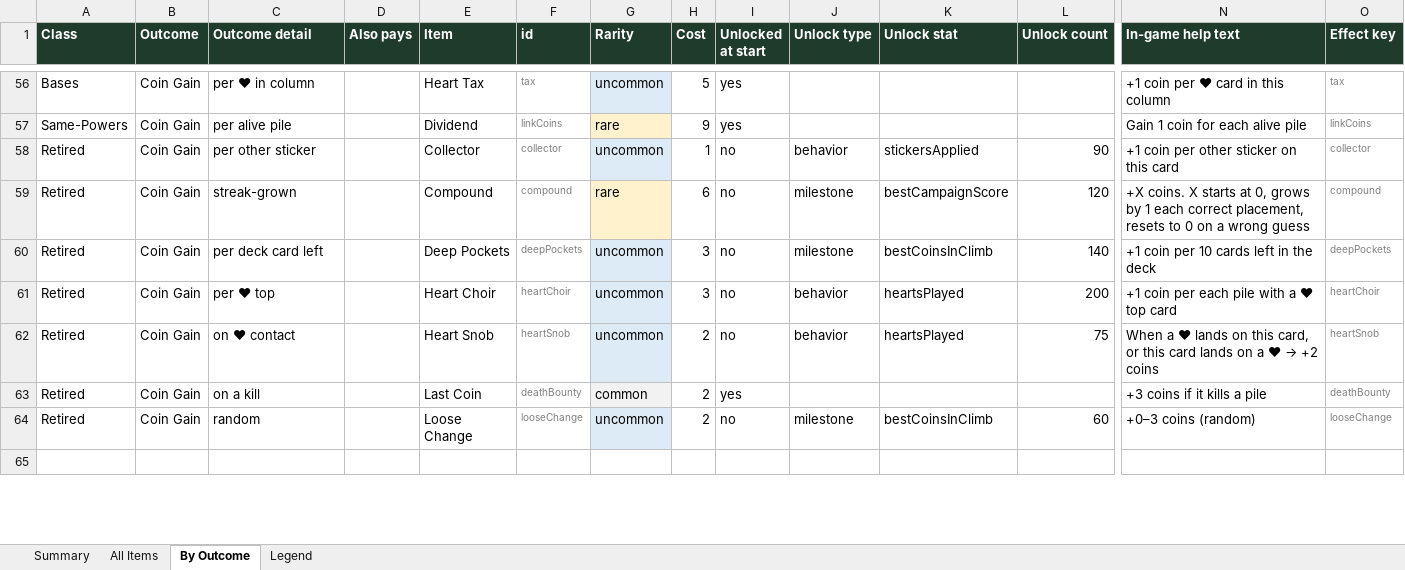
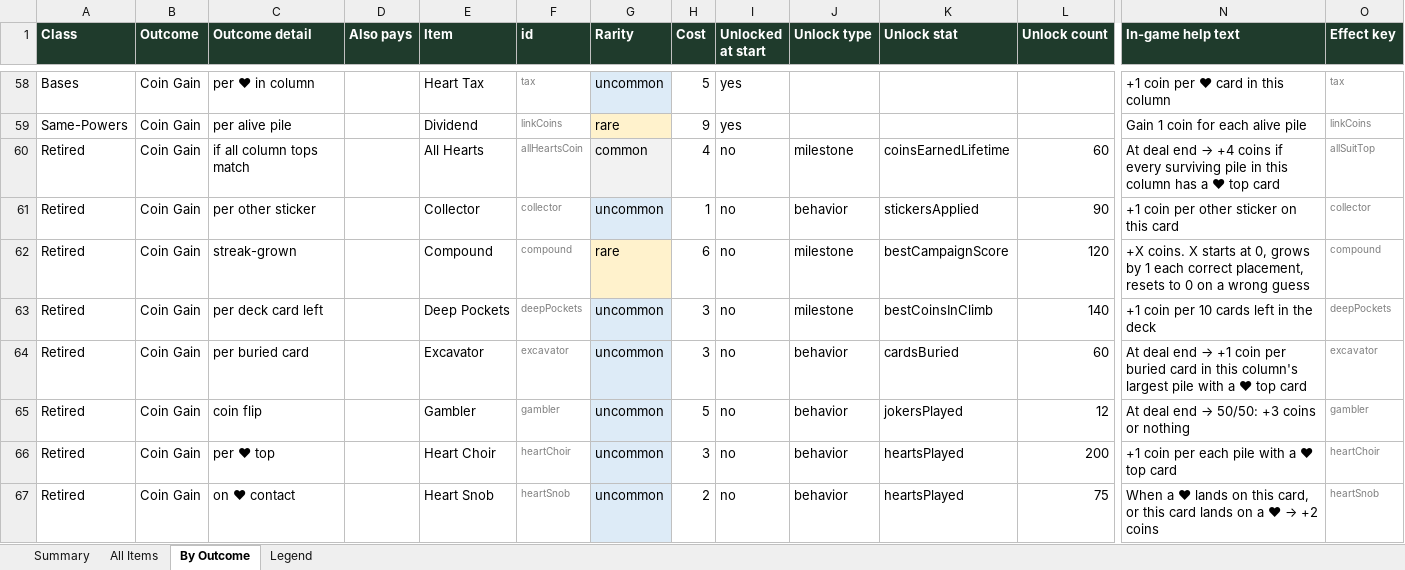
Before and after one commit to JaredMK/Ninelives, an Excel workbook: item-list.xlsx, sheet By Outcome, drawn as a sheet; only a part is shown, gaps mark what is left out; the shorter side is filled out with more unchanged rows; values as stored, in another font and other column widths than the file's, no borders; rows hold the shown columns only; the diff covers the shown part only; the diff names each change by its address in the sheet, - before the commit and + after, or states it on an @@ line.

```diff
--- a/item-list.xlsx (sheet By Outcome)
+++ b/item-list.xlsx (sheet By Outcome)
+row 60: Retired | Coin Gain | if all column tops match |  | All Hearts | allHeartsCoin | common | 4 | no | milestone | coinsEarnedLifetime | 60 | At deal end → +4 coins if every surviving pile in this column has a ♥ top card | allSuitTop
+row 64: Retired | Coin Gain | per buried card |  | Excavator | excavator | uncommon | 3 | no | behavior | cardsBuried | 60 | At deal end → +1 coin per buried card in this column's largest pile with a ♥ top card | excavator
+row 65: Retired | Coin Gain | coin flip |  | Gambler | gambler | uncommon | 5 | no | behavior | jokersPlayed | 12 | At deal end → 50/50: +3 coins or nothing | gambler
```
Also changed, not shown: 14 added rows, 2 removed rows, 9 edited cells and cell formats elsewhere in this sheet, sheet Summary, sheet All Items, 19 other files.
